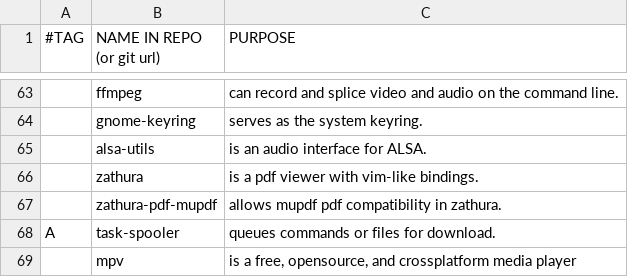
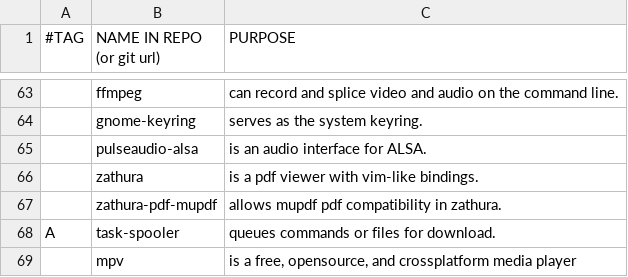
Before and after one commit to rescenic/system-bootstrap, a CSV file: programs.csv, drawn as a sheet; only a part is shown, gaps mark what is left out; the diff names each change by its address in the sheet, - before the commit and + after, or states it on an @@ line.

Commit message:
Update programs.csv

```diff
--- a/programs.csv
+++ b/programs.csv
-B65 (NAME IN REPO (or git url)): alsa-utils
+B65 (NAME IN REPO (or git url)): pulseaudio-alsa
```
